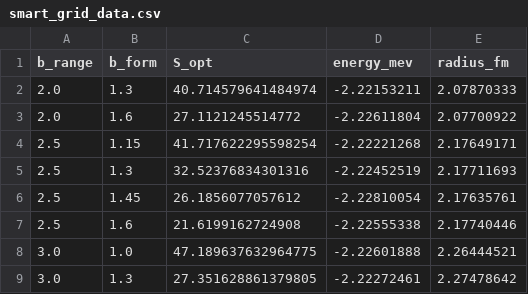
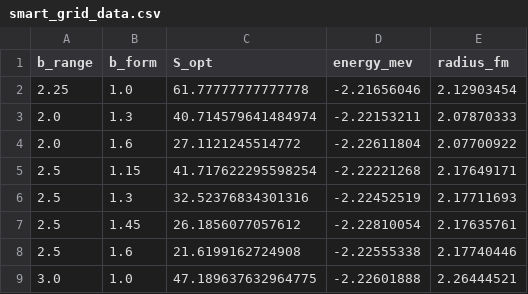
Before and after one commit to Moth-0/bachelor, a CSV file: results/smart_contour/smart_grid_data.csv, drawn as a sheet; only a part is shown; the shorter side is filled out with more unchanged rows; the diff covers the shown part only; the diff names each change by its address in the sheet, - before the commit and + after, or states it on an @@ line.

```diff
--- a/results/smart_contour/smart_grid_data.csv
+++ b/results/smart_contour/smart_grid_data.csv
+row 2: 2.25 | 1.0 | 61.77777777777778 | -2.21656046 | 2.12903454
```
Also changed, not shown: 31 added rows elsewhere in this file, results/energy_sweep_S/aggregated.csv, 11 other files.
